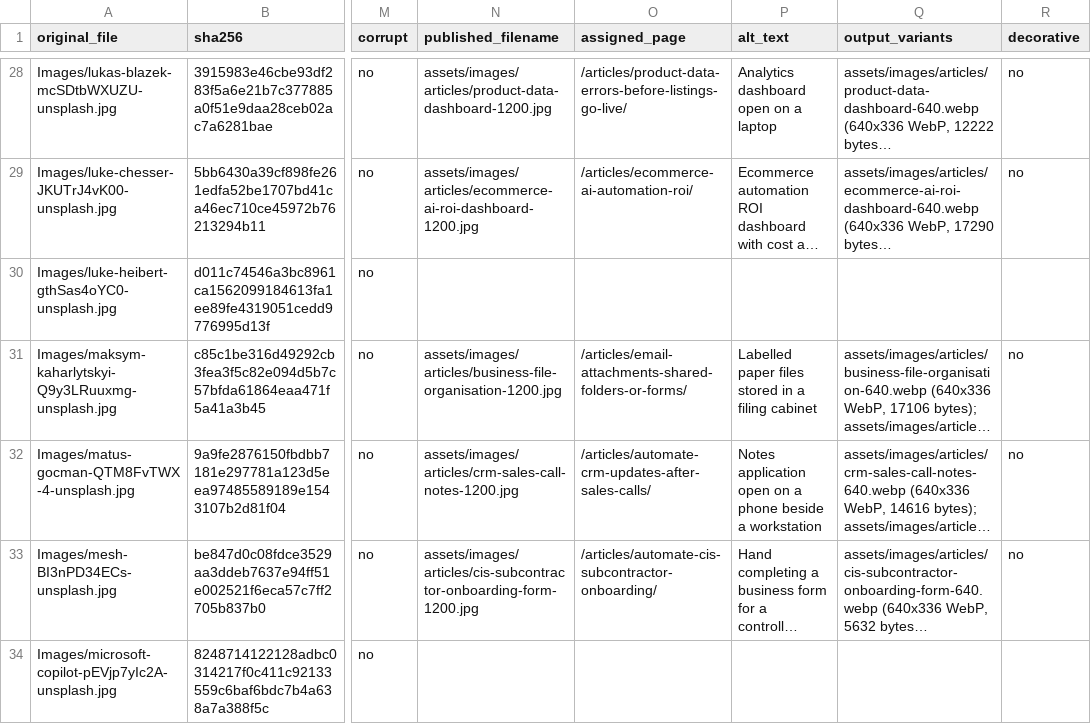
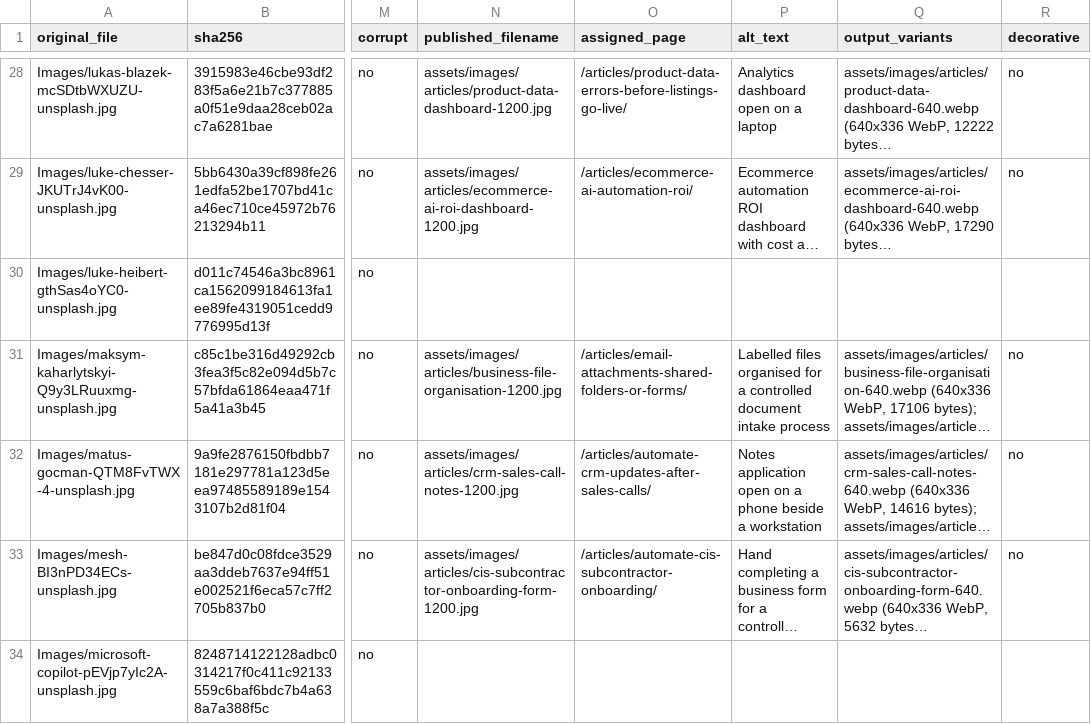
Before and after one commit to answerablefaith/OliversConsulting, a CSV file: docs/seo/image-manifest.csv, drawn as a sheet; only a part is shown, gaps mark what is left out; long unchanged cells end in …; the diff covers the shown part only; the diff names each change by its address in the sheet, - before the commit and + after, or states it on an @@ line.

Commit message:
seo: optimise process design and hand-off articles

```diff
--- a/docs/seo/image-manifest.csv
+++ b/docs/seo/image-manifest.csv
-P31 (alt_text): Labelled paper files stored in a filing cabinet
+P31 (alt_text): Labelled files organised for a controlled document intake process
```
Also changed, not shown: 3 edited cells elsewhere in this file, docs/seo/article-ledger.csv, docs/seo/page-inventory.csv, 11 other files.
